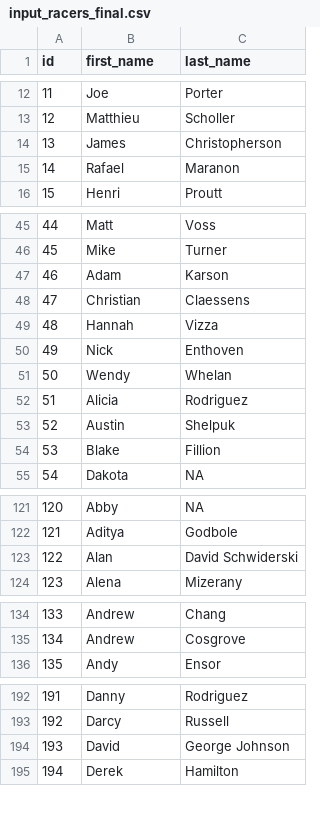
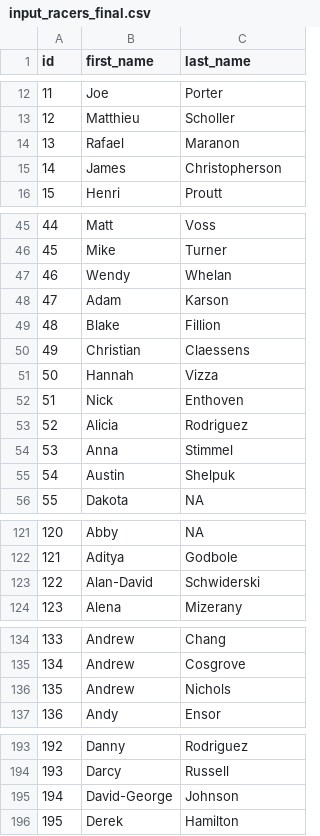
Before and after one commit to maxmetcalfe/Fog-City-Run-2.0, a CSV file: input_data/input_racers_final.csv, drawn as a sheet; only a part is shown, gaps mark what is left out; removed rows and columns are numbered as before the commit, all else as after; the diff covers the shown part only; the diff names each change by its address in the sheet, - before the commit and + after, or states it on an @@ line.

Commit message:
Relating racers to results to races

```diff
--- a/input_data/input_racers_final.csv
+++ b/input_data/input_racers_final.csv
@@ row 15 moved to row 14: 13 @@
@@ column A (id) renumbered from row 15 down @@
@@ row 51 moved to row 47: 46 @@
@@ row 54 moved to row 49: 48 @@
@@ row 62 moved to row 54: 53 @@
-row 123: 122 | Alan | David Schwiderski
+row 123: 122 | Alan-David | Schwiderski
+row 136: 135 | Andrew | Nichols
-row 194: 193 | David | George Johnson
+row 195: 194 | David-George | Johnson
```
Also changed, not shown: 3 edited cells elsewhere in this file, input_data/input_dates_final.csv, 18 other files.
